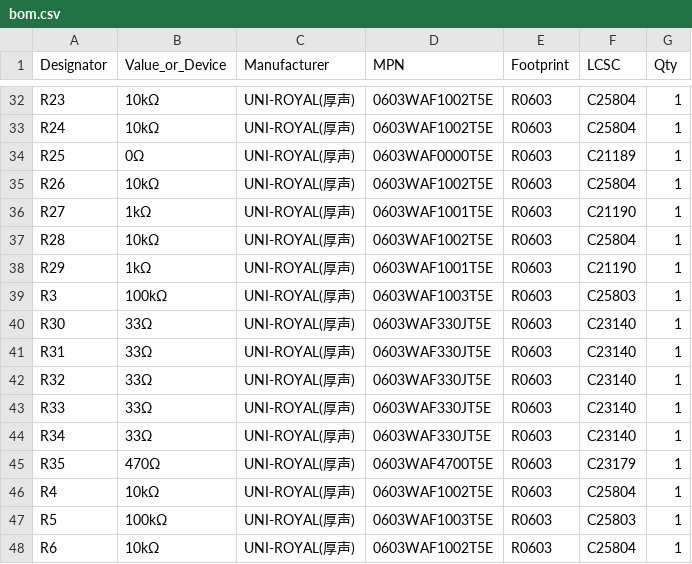
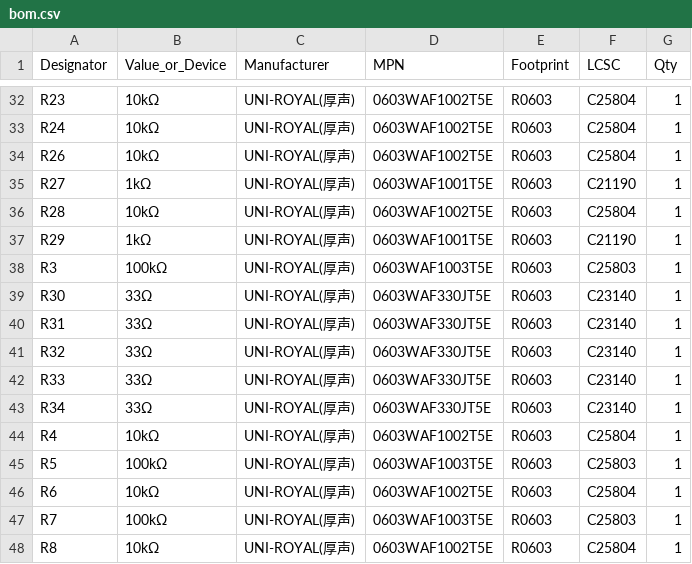
Before and after one commit to kazecode666/J16-MBDL4-Module, a CSV file: hardware/v0.1/bom.csv, drawn as a sheet; only a part is shown, gaps mark what is left out; the shorter side is filled out with more unchanged rows; the diff names each change by its address in the sheet, - before the commit and + after, or states it on an @@ line.

```diff
--- a/hardware/v0.1/bom.csv
+++ b/hardware/v0.1/bom.csv
-row 34: R25 | 0Ω | UNI-ROYAL(厚声) | 0603WAF0000T5E | R0603 | C21189 | 1
-row 45: R35 | 470Ω | UNI-ROYAL(厚声) | 0603WAF4700T5E | R0603 | C23179 | 1
```
Also changed, not shown: hardware/v0.1/pin_connections.csv, 19 other files.
